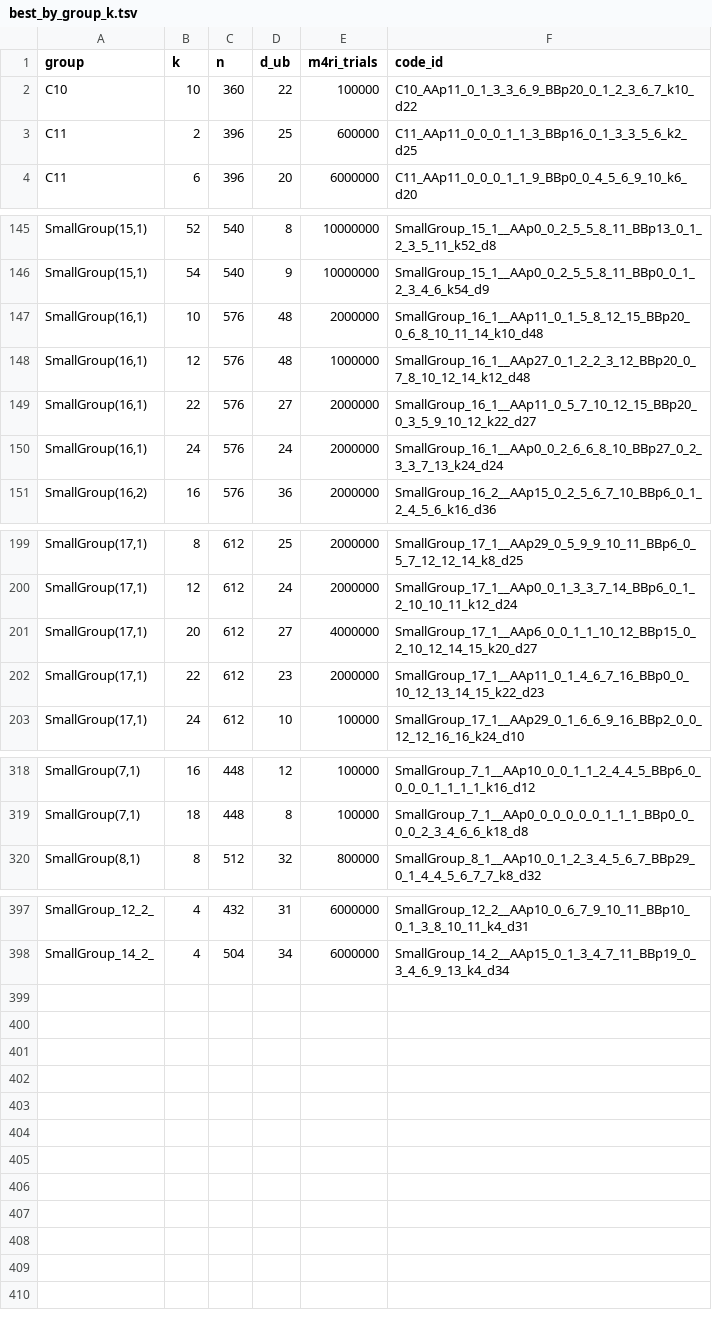
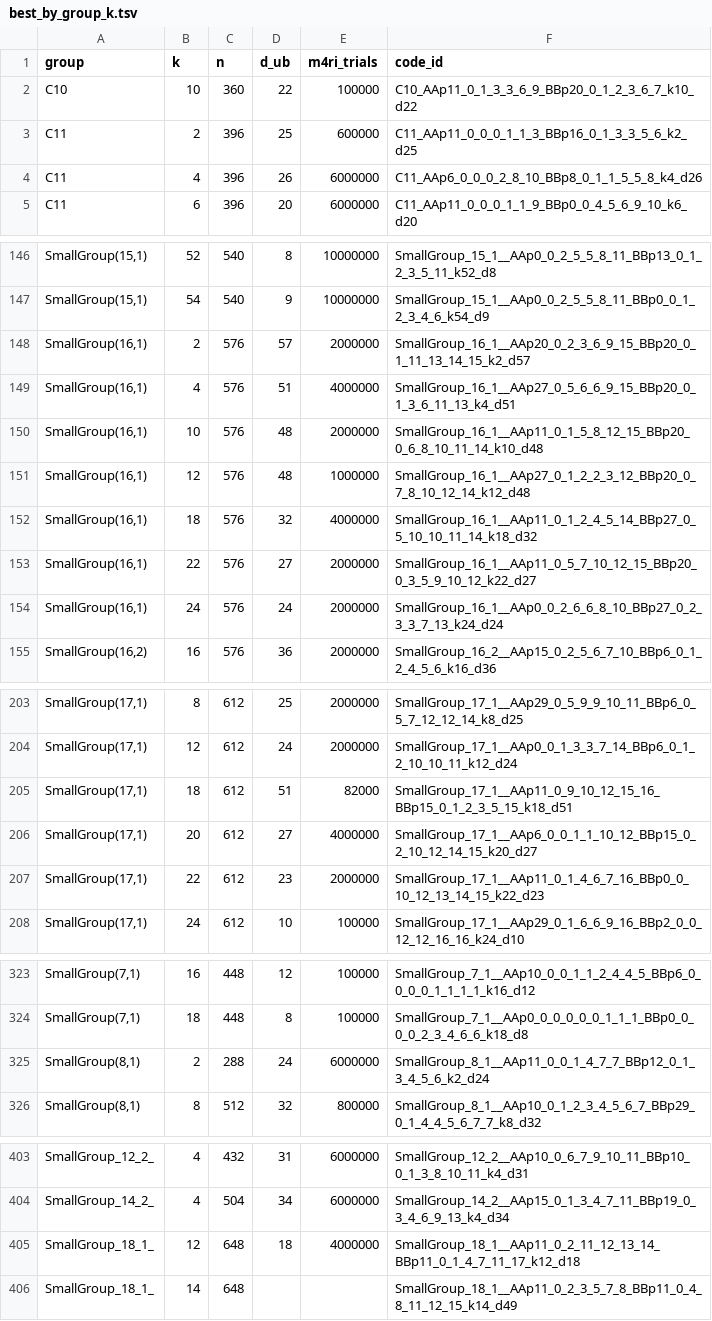
Before and after one commit to aleverrier/qtanner-search, a TSV file: best_codes/best_by_group_k.tsv, drawn as a sheet; only a part is shown, gaps mark what is left out; the diff names each change by its address in the sheet, - before the commit and + after, or states it on an @@ line.

Commit message:
best_codes: refine SmallGroup_18_1__AAp11_0_2_11_12_13_14_BBp11_0_1_4_7_11_17_k12_d67 trials=2000000 (2026-02-05T11:50:38Z)

```diff
--- a/best_codes/best_by_group_k.tsv
+++ b/best_codes/best_by_group_k.tsv
+row 4: C11 | 4 | 396 | 26 | 6000000 | C11_AAp6_0_0_0_2_8_10_BBp8_0_1_1_5_5_8_k4_d26
+row 148: SmallGroup(16,1) | 2 | 576 | 57 | 2000000 | SmallGroup_16_1__AAp20_0_2_3_6_9_15_BBp20_0_1_11_13_14_15_k2_d57
+row 149: SmallGroup(16,1) | 4 | 576 | 51 | 4000000 | SmallGroup_16_1__AAp27_0_5_6_6_9_15_BBp20_0_1_3_6_11_13_k4_d51
+row 152: SmallGroup(16,1) | 18 | 576 | 32 | 4000000 | SmallGroup_16_1__AAp11_0_1_2_4_5_14_BBp27_0_5_10_10_11_14_k18_d32
+row 205: SmallGroup(17,1) | 18 | 612 | 51 | 82000 | SmallGroup_17_1__AAp11_0_9_10_12_15_16_BBp15_0_1_2_3_5_15_k18_d51
+row 325: SmallGroup(8,1) | 2 | 288 | 24 | 6000000 | SmallGroup_8_1__AAp11_0_0_1_4_7_7_BBp12_0_1_3_4_5_6_k2_d24
+row 405: SmallGroup_18_1_ | 12 | 648 | 18 | 4000000 | SmallGroup_18_1__AAp11_0_2_11_12_13_14_BBp11_0_1_4_7_11_17_k12_d18
+row 406: SmallGroup_18_1_ | 14 | 648 |  |  | SmallGroup_18_1__AAp11_0_2_3_5_7_8_BBp11_0_4_8_11_12_15_k14_d49
```
Also changed, not shown: best_codes/index.tsv, 50 other files.
